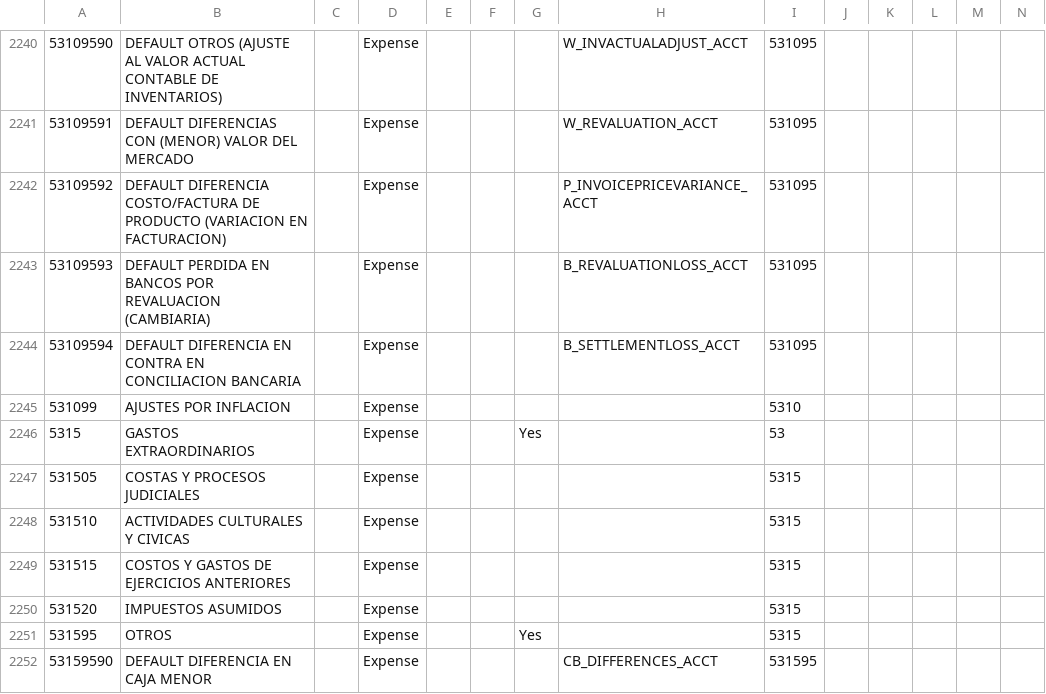
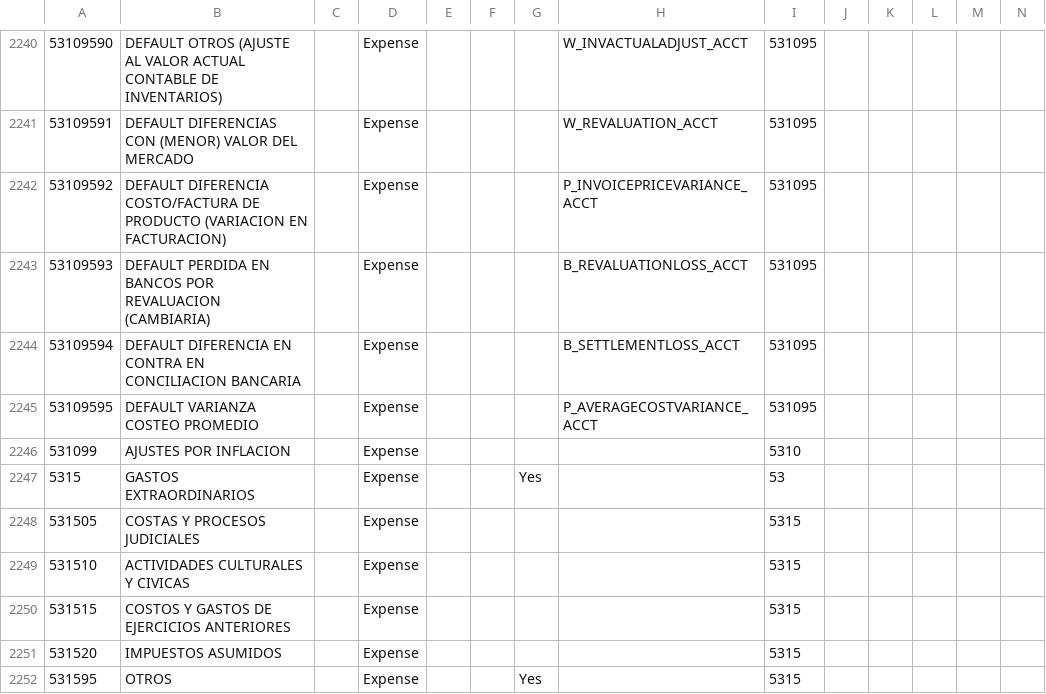
Before and after one commit to globalqss/globalqss-idempiere-lco, a CSV file: CoA/AccountingCO.csv, drawn as a sheet; only a part is shown, gaps mark what is left out; the shorter side is filled out with more unchanged rows; rows hold the shown columns only; the diff names each change by its address in the sheet, - before the commit and + after, or states it on an @@ line.

Commit message:
Plan de cuentas colombiano adaptado para 3.6.0

```diff
--- a/CoA/AccountingCO.csv
+++ b/CoA/AccountingCO.csv
+row 2245: 53109595 | DEFAULT VARIANZA COSTEO PROMEDIO |  | Expense |  |  |  | P_AVERAGECOSTVARIANCE_ACCT | 531095
```
